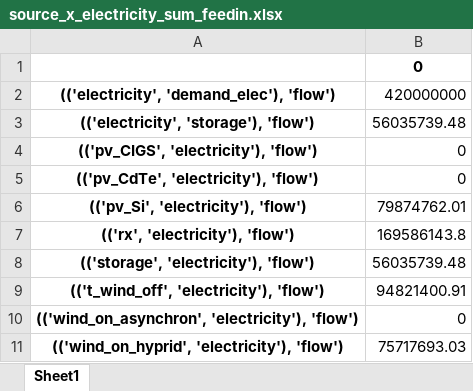
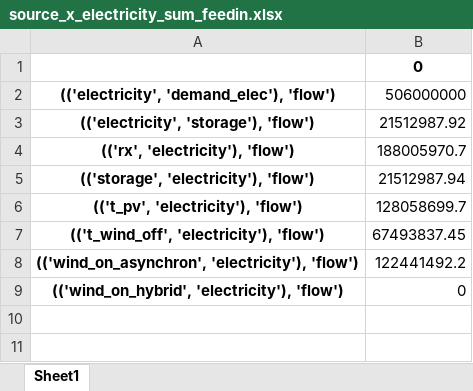
Before and after one commit to qing-du/Data, an Excel workbook: source_x_electricity_sum_feedin.xlsx, sheet Sheet1, drawn as a sheet; values as stored, in another font and other column widths than the file's, no borders; removed rows and columns are numbered as before the commit, all else as after; the diff names each change by its address in the sheet, - before the commit and + after, or states it on an @@ line.

```diff
--- a/source_x_electricity_sum_feedin.xlsx (sheet Sheet1)
+++ b/source_x_electricity_sum_feedin.xlsx (sheet Sheet1)
-B2: 420000000
+B2: 506000000
-B3: 56035739.48
+B3: 21512987.92
-row 4: (('pv_CIGS', 'electricity'), 'flow') | 0
-row 5: (('pv_CdTe', 'electricity'), 'flow') | 0
-row 6: (('pv_Si', 'electricity'), 'flow') | 79874762.01
-B4: 169586143.8
+B4: 188005970.7
-B5: 56035739.48
+B5: 21512987.94
+row 6: (('t_pv', 'electricity'), 'flow') | 128058699.7
-B7: 94821400.91
+B7: 67493837.45
-B8: 0
+B8: 122441492.2
-row 11: (('wind_on_hyprid', 'electricity'), 'flow') | 75717693.03
+row 9: (('wind_on_hybrid', 'electricity'), 'flow') | 0
```
Also changed, not shown: source_x_electricity_hourly.xlsx, 2 other files.
